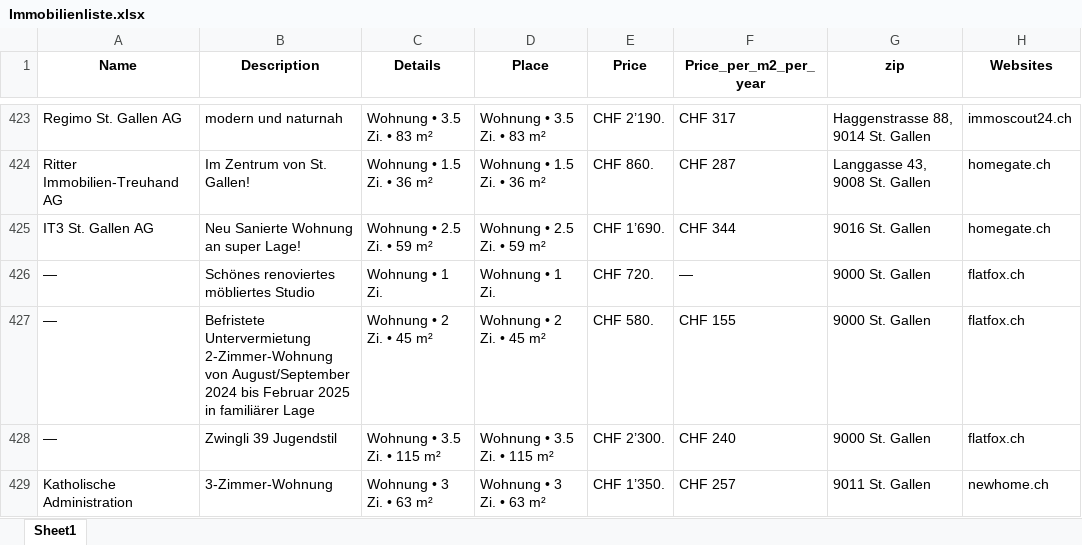
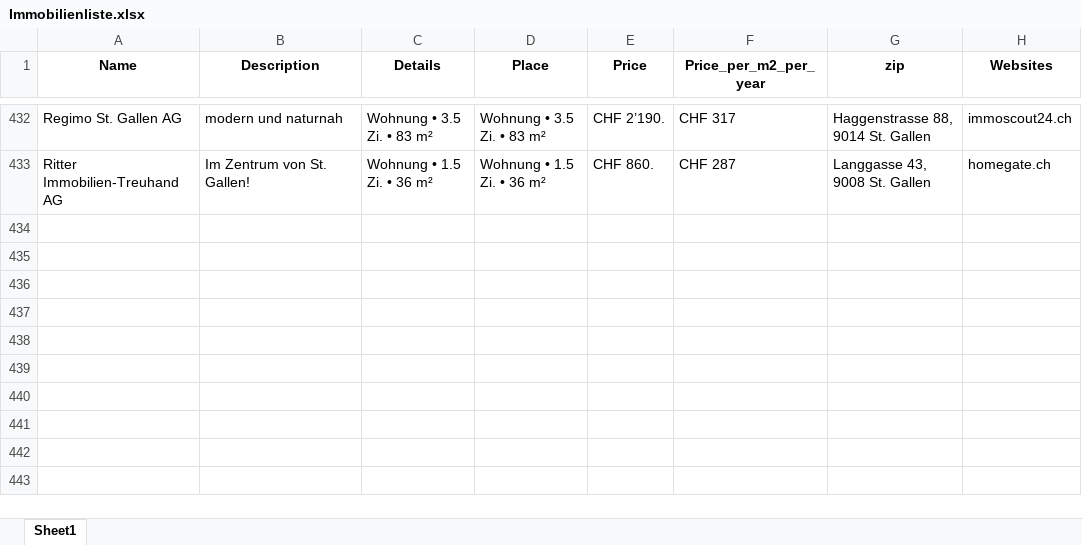
Before and after one commit to lorexzx/CS, an Excel workbook: Immobilienliste.xlsx, sheet Sheet1, drawn as a sheet; only a part is shown, gaps mark what is left out; values as stored, in another font and other column widths than the file's, no borders; removed rows and columns are numbered as before the commit, all else as after; the diff covers the shown part only; the diff names each change by its address in the sheet, - before the commit and + after, or states it on an @@ line.

```diff
--- a/Immobilienliste.xlsx (sheet Sheet1)
+++ b/Immobilienliste.xlsx (sheet Sheet1)
-row 425: IT3 St. Gallen AG | Neu Sanierte Wohnung an super Lage! | Wohnung • 2.5 Zi. • 59 m² | Wohnung • 2.5 Zi. • 59 m² | CHF 1’690. | CHF 344 | 9016 St. Gallen | homegate.ch
-row 426: — | Schönes renoviertes möbliertes Studio | Wohnung • 1 Zi. | Wohnung • 1 Zi. | CHF 720. | — | 9000 St. Gallen | flatfox.ch
-row 427: — | Befristete Untervermietung 2-Zimmer-Wohnung von August/September 2024 bis Februar 2025 in familiärer Lage | Wohnung • 2 Zi. • 45 m² | Wohnung • 2 Zi. • 45 m² | CHF 580. | CHF 155 | 9000 St. Gallen | flatfox.ch
-row 428: — | Zwingli 39 Jugendstil | Wohnung • 3.5 Zi. • 115 m² | Wohnung • 3.5 Zi. • 115 m² | CHF 2’300. | CHF 240 | 9000 St. Gallen | flatfox.ch
-row 429: Katholische Administration | 3-Zimmer-Wohnung | Wohnung • 3 Zi. • 63 m² | Wohnung • 3 Zi. • 63 m² | CHF 1’350. | CHF 257 | 9011 St. Gallen | newhome.ch
```
Also changed, not shown: 47 added rows, 42 removed rows and 37 edited cells elsewhere in this sheet.
